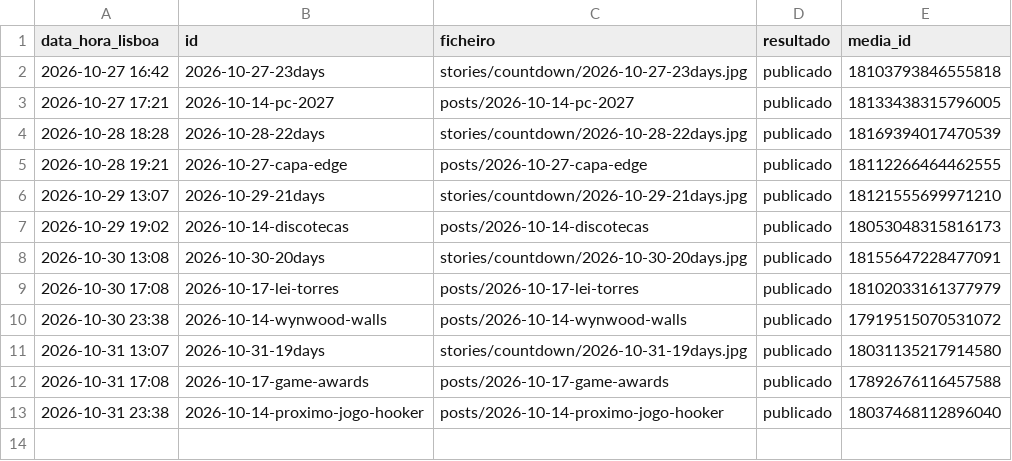
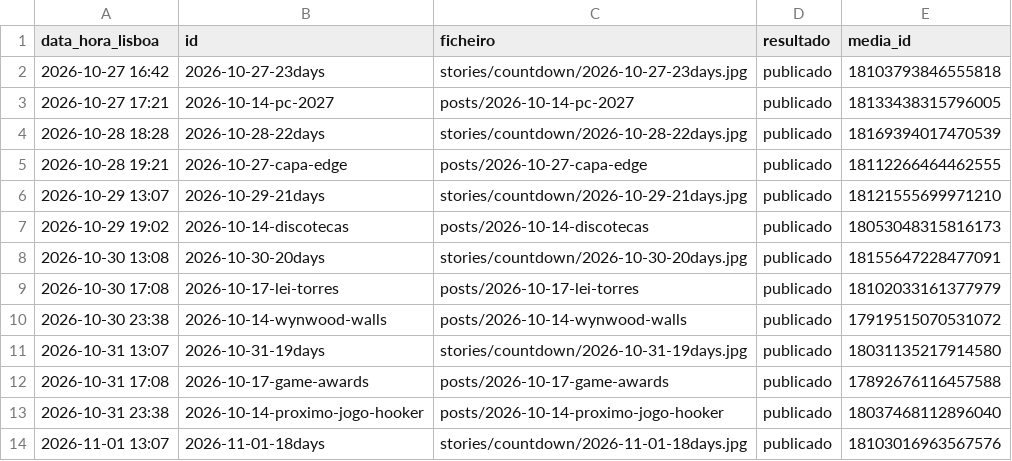
Before and after one commit to gta6desk/publicador, a CSV file: registo.csv, drawn as a sheet; the diff names each change by its address in the sheet, - before the commit and + after, or states it on an @@ line.

```diff
--- a/registo.csv
+++ b/registo.csv
+row 14: 2026-11-01 13:07 | 2026-11-01-18days | stories/countdown/2026-11-01-18days.jpg | publicado | 18103016963567576
```
